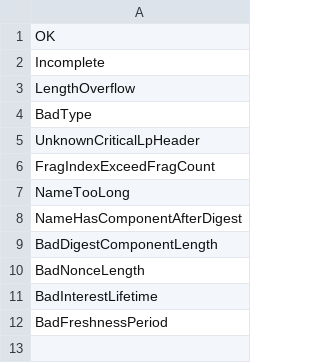
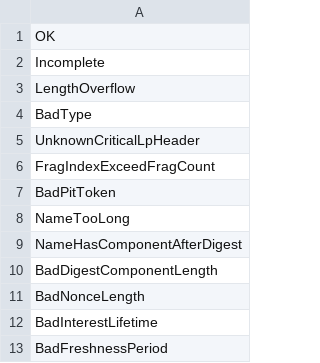
Before and after one commit to usnistgov/ndn-dpdk, a TSV file: ndn/error.tsv, drawn as a sheet; the diff names each change by its address in the sheet, - before the commit and + after, or states it on an @@ line.

Commit message:
ndn: decode PitToken

```diff
--- a/ndn/error.tsv
+++ b/ndn/error.tsv
+row 7: BadPitToken
```
Also changed, not shown: ndn/tlv-type.tsv, 4 other files.
